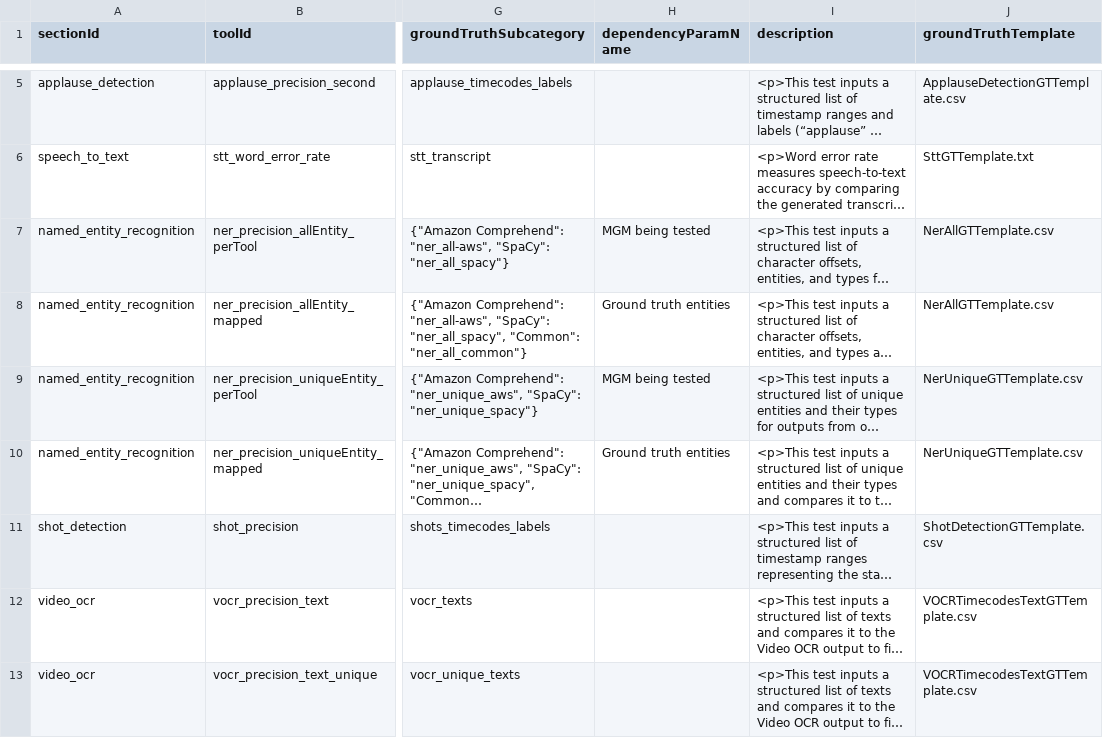
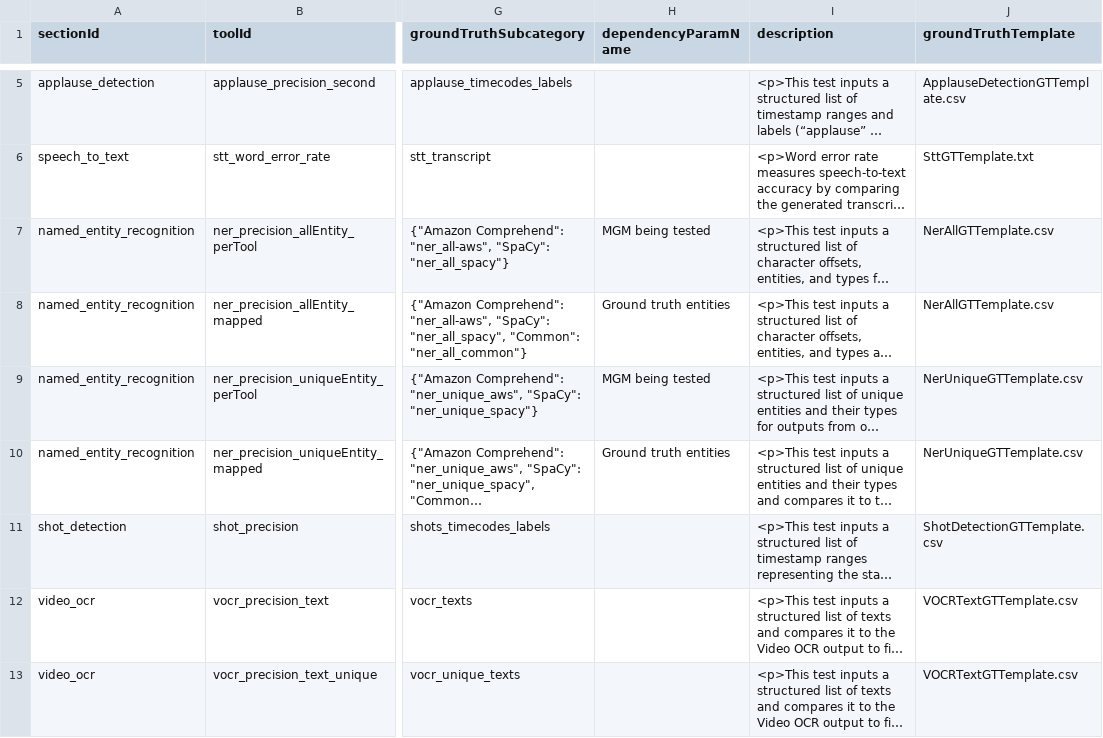
Before and after one commit to AudiovisualMetadataPlatform/amppd, a CSV file: src/main/resources/db/mgm_scoring_tool.csv, drawn as a sheet; only a part is shown, gaps mark what is left out; long unchanged cells end in …; the diff names each change by its address in the sheet, - before the commit and + after, or states it on an @@ line.

Commit message:
Update mgm_scoring_tool.csv
Updated ground truth template file for video OCR tests to file without timecodes: VOCRTextGTTemplate.csv

```diff
--- a/src/main/resources/db/mgm_scoring_tool.csv
+++ b/src/main/resources/db/mgm_scoring_tool.csv
-J12:J13 (groundTruthTemplate): VOCRTimecodesTextGTTemplate.csv
+J12:J13 (groundTruthTemplate): VOCRTextGTTemplate.csv
```
